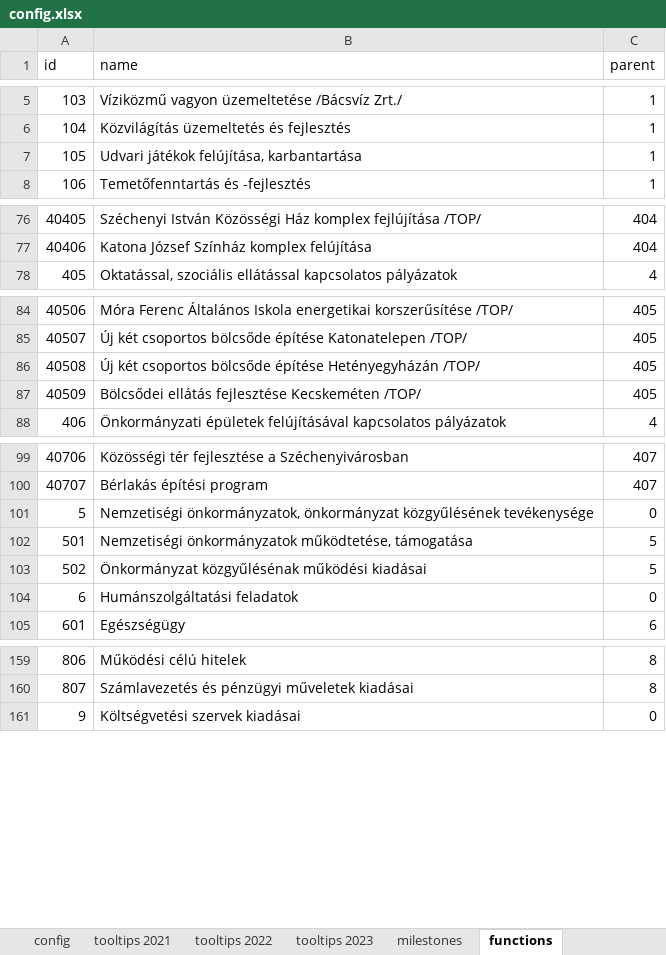
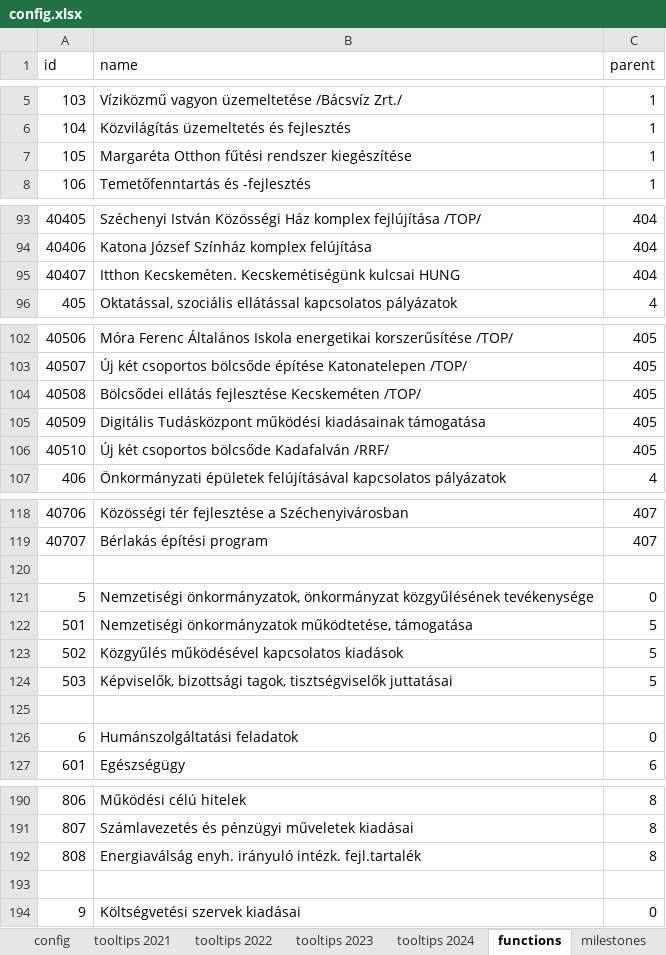
Before and after one commit to k-monitor/onkormanyzati-koltsegvetes-v2, an Excel workbook: input/config.xlsx, sheet functions, drawn as a sheet; only a part is shown, gaps mark what is left out; values as stored, in another font and other column widths than the file's, no cell formats; addresses are those after the commit; the diff covers the shown part only; the diff names each change by its address in the sheet, - before the commit and + after, or states it on an @@ line.

```diff
--- a/input/config.xlsx (sheet functions)
+++ b/input/config.xlsx (sheet functions)
+sheet tab: tooltips 2024
@@ sheet tab order changed: config | tooltips 2021 | tooltips 2022 | tooltips 2023 | tooltips 2024 | functions | milestones @@
-B7 (name): Udvari játékok felújítása, karbantartása
+B7 (name): Margaréta Otthon fűtési rendszer kiegészítése
+row 95: 40407 | Itthon Kecskeméten. Kecskemétiségünk kulcsai HUNG | 404
-B104 (name): Új két csoportos bölcsőde építése Hetényegyházán /TOP/
+B104 (name): Bölcsődei ellátás fejlesztése Kecskeméten /TOP/
-B105 (name): Bölcsődei ellátás fejlesztése Kecskeméten /TOP/
+B105 (name): Digitális Tudásközpont működési kiadásainak támogatása
+row 106: 40510 | Új két csoportos bölcsőde Kadafalván /RRF/ | 405
+row 120: (empty)
-B123 (name): Önkormányzat közgyűlésénak működési kiadásai
+B123 (name): Közgyűlés működésével kapcsolatos kiadások
+row 124: 503 | Képviselők, bizottsági tagok, tisztségviselők juttatásai | 5
+row 125: (empty)
+row 192: 808 | Energiaválság enyh. irányuló intézk. fejl.tartalék | 8
+row 193: (empty)
```
Also changed, not shown: 26 added rows and 7 edited cells elsewhere in this sheet, sheet milestones, sheet config, cell formats, input/budget.xlsx, 9 other files.
